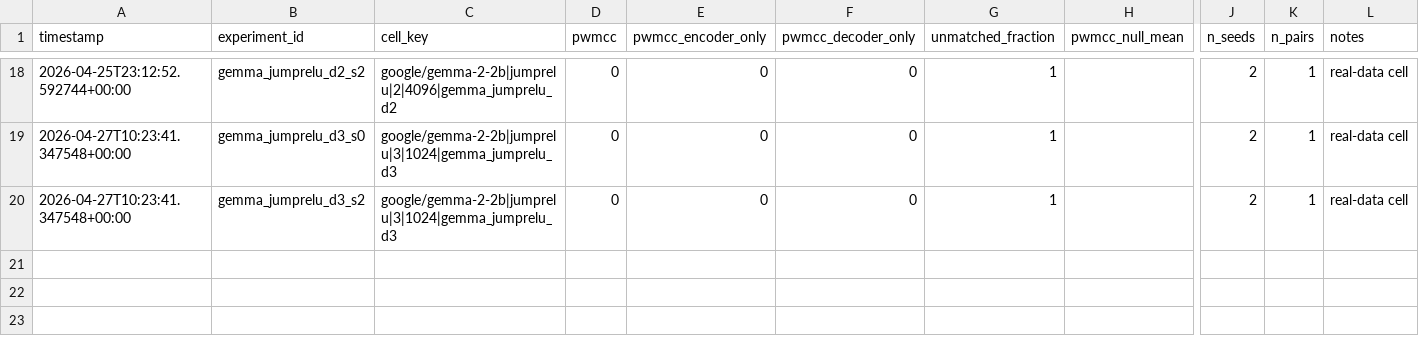
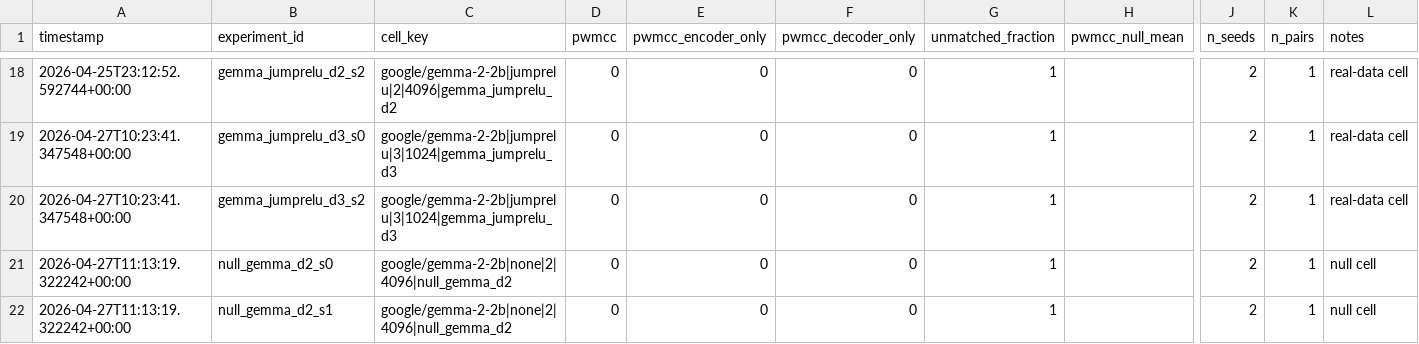
Before and after one commit to aragorn-w/sae-recursive-depth, a TSV file: experiments/pwmcc_posthoc.tsv, drawn as a sheet; only a part is shown, gaps mark what is left out; rows hold the shown columns only; the diff names each change by its address in the sheet, - before the commit and + after, or states it on an @@ line.

```diff
--- a/experiments/pwmcc_posthoc.tsv
+++ b/experiments/pwmcc_posthoc.tsv
+row 21: 2026-04-27T11:13:19.322242+00:00 | null_gemma_d2_s0 | google/gemma-2-2b|none|2|4096|null_gemma_d2 | 0 | 0 | 0 | 1 |  | 2 | 1 | null cell
+row 22: 2026-04-27T11:13:19.322242+00:00 | null_gemma_d2_s1 | google/gemma-2-2b|none|2|4096|null_gemma_d2 | 0 | 0 | 0 | 1 |  | 2 | 1 | null cell
```
Also changed, not shown: experiments/results.tsv, 2 other files.
